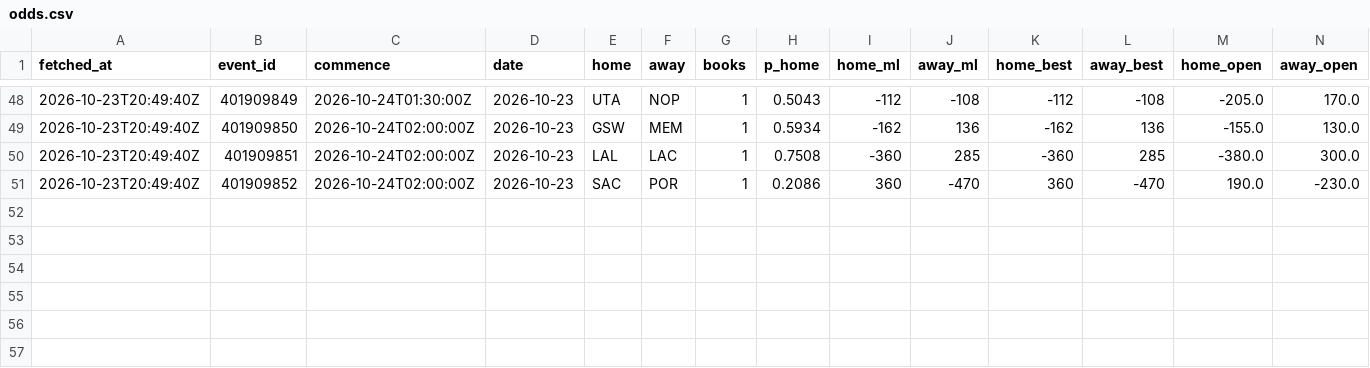
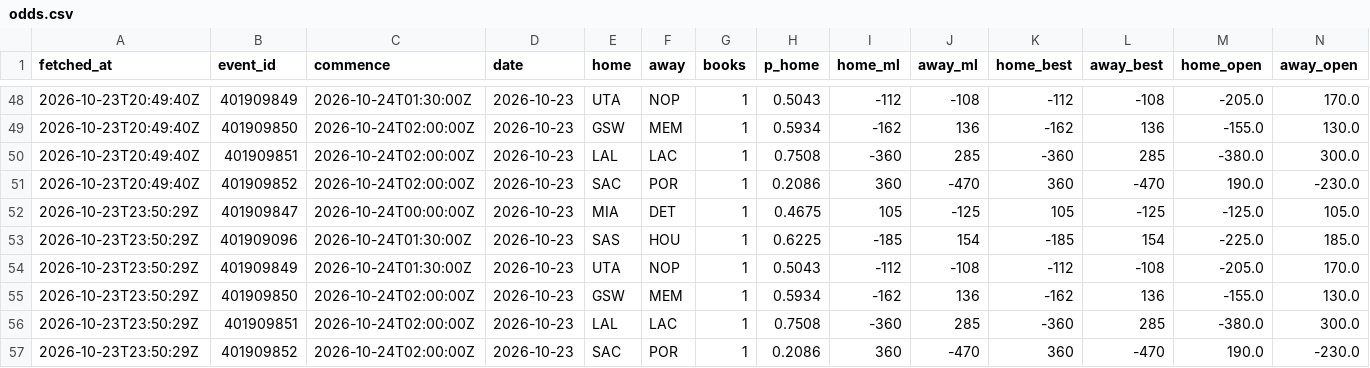
Before and after one commit to eseto9/NBA-Model, a CSV file: log/odds.csv, drawn as a sheet; only a part is shown, gaps mark what is left out; rows hold the shown columns only; the diff names each change by its address in the sheet, - before the commit and + after, or states it on an @@ line.

```diff
--- a/log/odds.csv
+++ b/log/odds.csv
+row 52: 2026-10-23T23:50:29Z | 401909847 | 2026-10-24T00:00:00Z | 2026-10-23 | MIA | DET | 1 | 0.4675 | 105 | -125 | 105 | -125 | -125.0 | 105.0
+row 53: 2026-10-23T23:50:29Z | 401909096 | 2026-10-24T01:30:00Z | 2026-10-23 | SAS | HOU | 1 | 0.6225 | -185 | 154 | -185 | 154 | -225.0 | 185.0
+row 54: 2026-10-23T23:50:29Z | 401909849 | 2026-10-24T01:30:00Z | 2026-10-23 | UTA | NOP | 1 | 0.5043 | -112 | -108 | -112 | -108 | -205.0 | 170.0
+row 55: 2026-10-23T23:50:29Z | 401909850 | 2026-10-24T02:00:00Z | 2026-10-23 | GSW | MEM | 1 | 0.5934 | -162 | 136 | -162 | 136 | -155.0 | 130.0
+row 56: 2026-10-23T23:50:29Z | 401909851 | 2026-10-24T02:00:00Z | 2026-10-23 | LAL | LAC | 1 | 0.7508 | -360 | 285 | -360 | 285 | -380.0 | 300.0
+row 57: 2026-10-23T23:50:29Z | 401909852 | 2026-10-24T02:00:00Z | 2026-10-23 | SAC | POR | 1 | 0.2086 | 360 | -470 | 360 | -470 | 190.0 | -230.0
```
Also changed, not shown: 1 other file.
